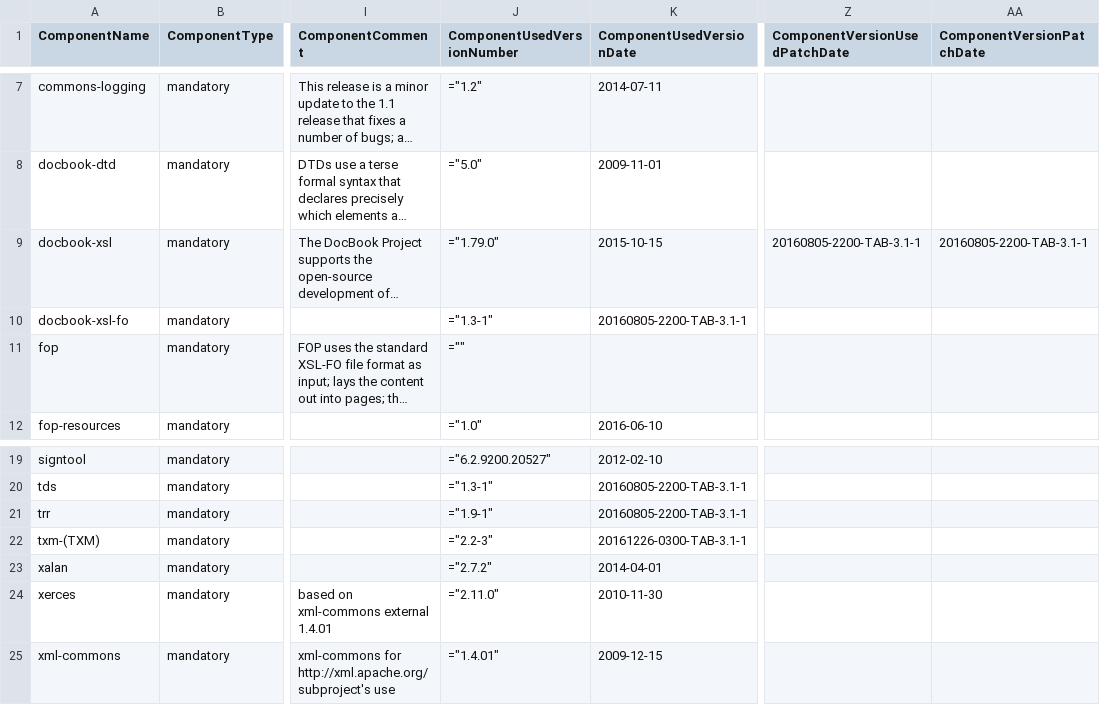
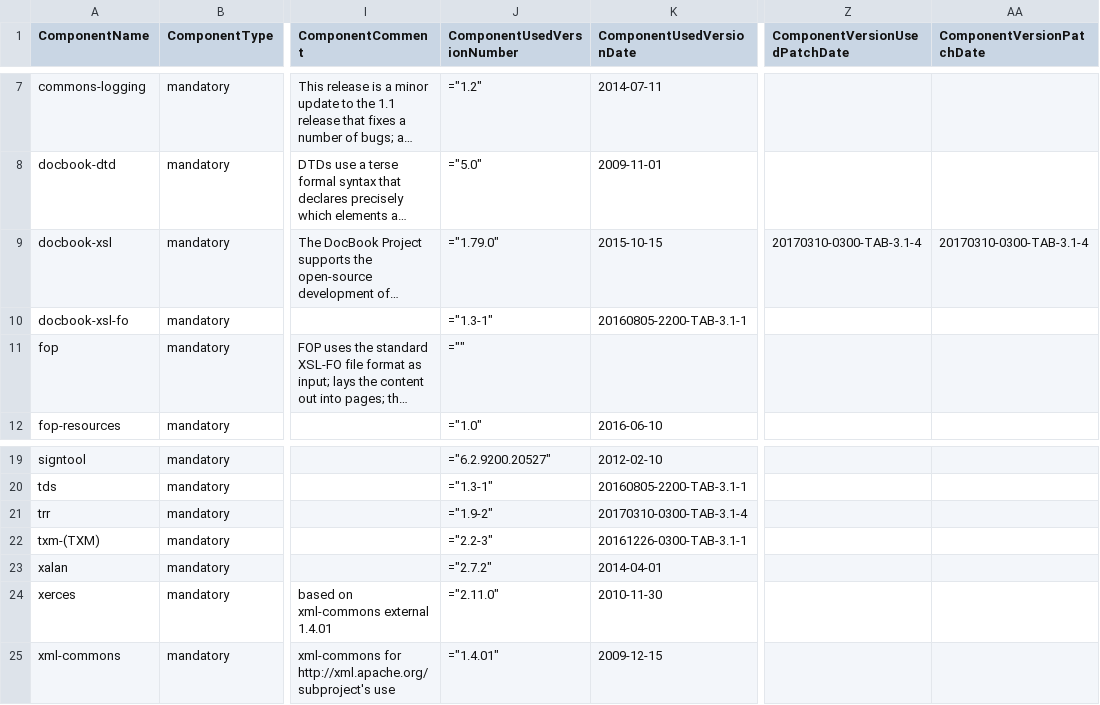
Before and after one commit to Shoobx/JaWE, a CSV file: twe/licenses/twe-includes.csv, drawn as a sheet; only a part is shown, gaps mark what is left out; long unchanged cells end in …; the diff names each change by its address in the sheet, - before the commit and + after, or states it on an @@ line.

Commit message:
# Manually propagating TAB build dependencies
git-svn-id: svn://svn.code.sf.net/p/jawe/code/branches/twe-5.4-5@908 4bd7e58f-8986-49bf-85ab-427c71a3f9e1

```diff
--- a/twe/licenses/twe-includes.csv
+++ b/twe/licenses/twe-includes.csv
-Z9 (ComponentVersionUsedPatchDate): 20160805-2200-TAB-3.1-1
+Z9 (ComponentVersionUsedPatchDate): 20170310-0300-TAB-3.1-4
-AA9 (ComponentVersionPatchDate): 20160805-2200-TAB-3.1-1
+AA9 (ComponentVersionPatchDate): 20170310-0300-TAB-3.1-4
-J21 (ComponentUsedVersionNumber): ="1.9-1"
+J21 (ComponentUsedVersionNumber): ="1.9-2"
-K21 (ComponentUsedVersionDate): 20160805-2200-TAB-3.1-1
+K21 (ComponentUsedVersionDate): 20170310-0300-TAB-3.1-4
```
Also changed, not shown: twe/licenses/twe-patches.csv, 4 other files.
